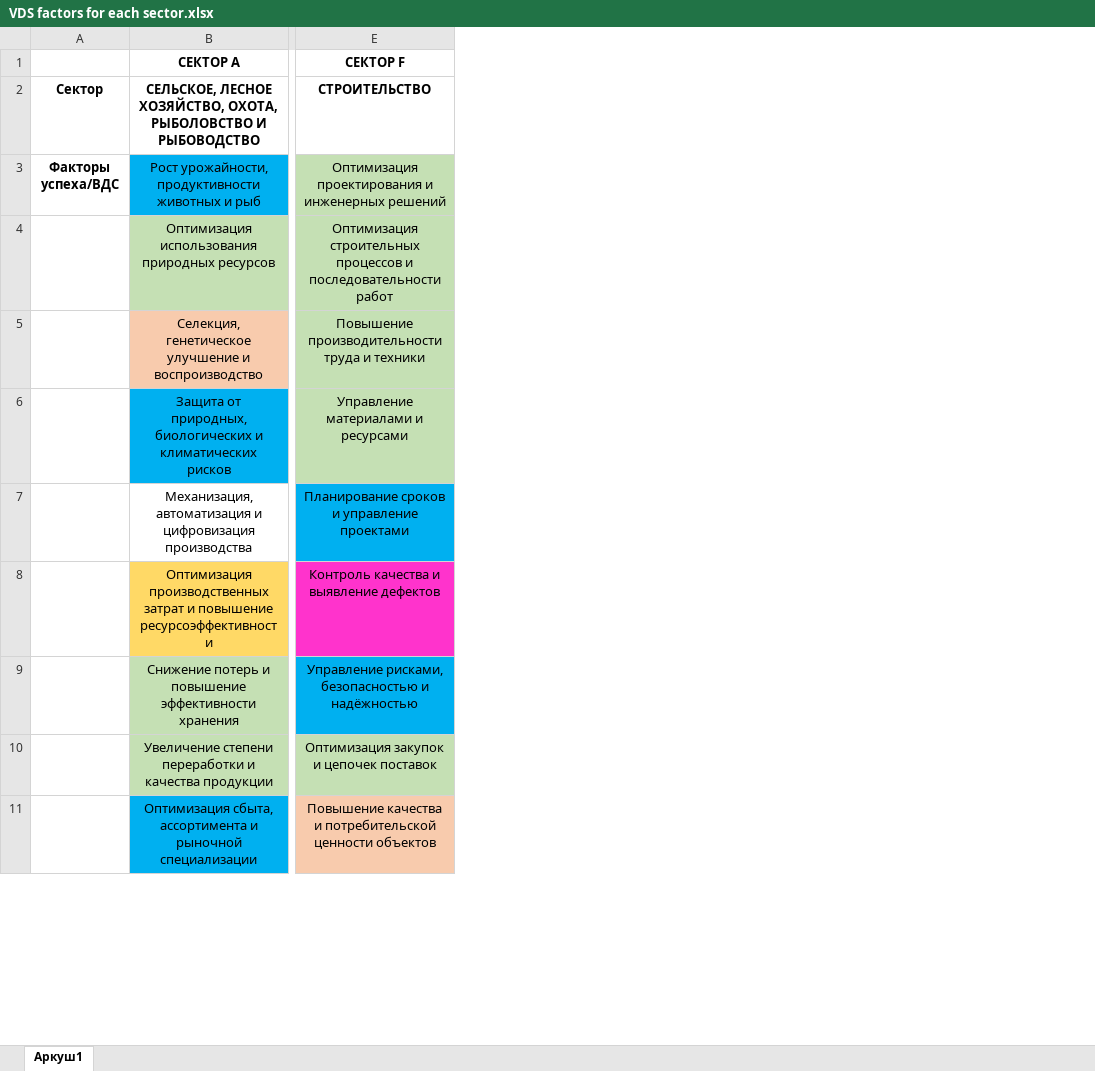
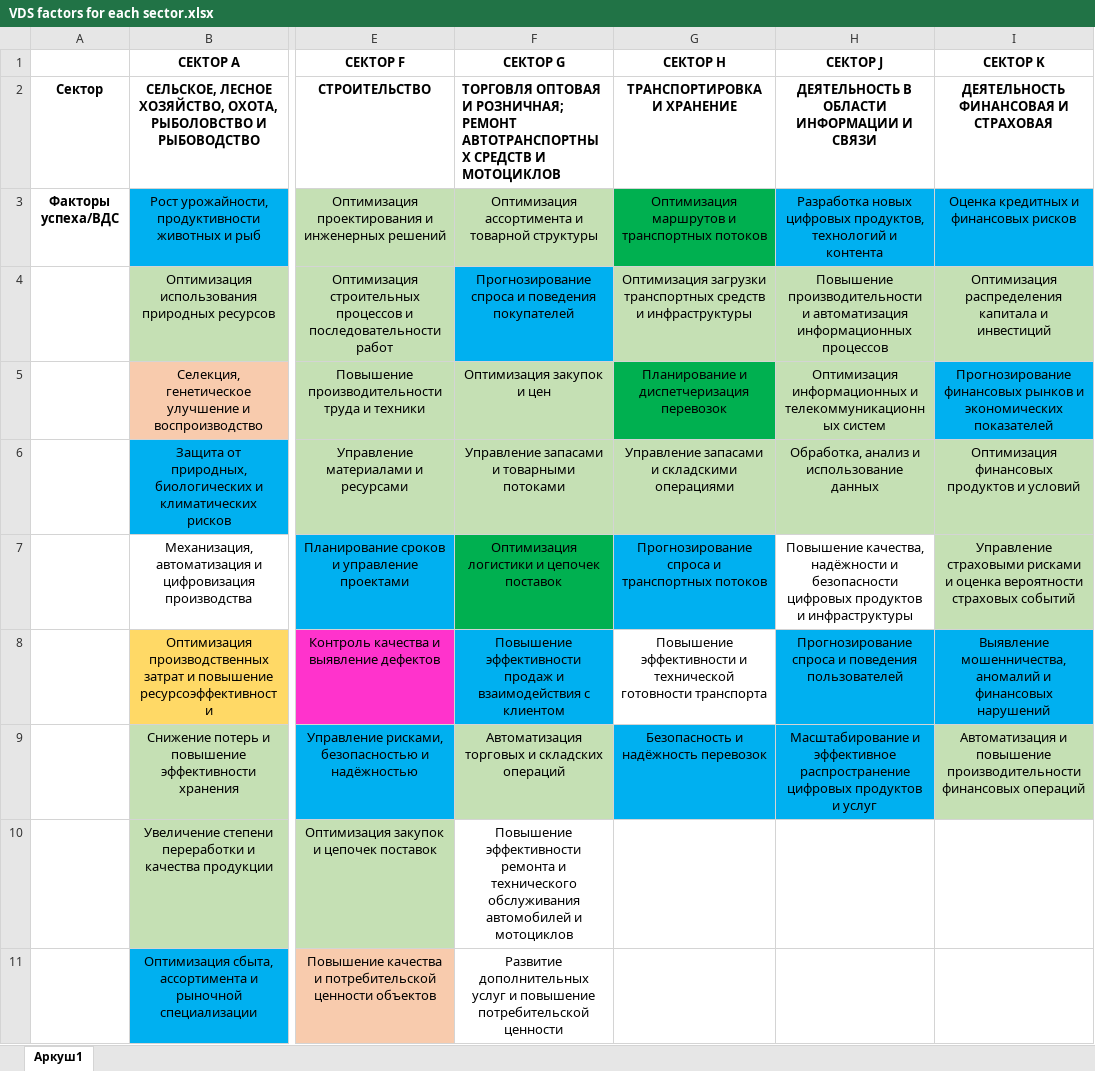
Before and after one commit to aghajanyan/ITMO-3, an Excel workbook: clustering/sepsectors/VDS factors for each sector.xlsx, sheet Аркуш1, drawn as a sheet; only a part is shown, gaps mark what is left out; values as stored, in another font and other column widths than the file's, no borders; the diff names each change by its address in the sheet, - before the commit and + after, or states it on an @@ line.

Commit message:
Update VDS factors for each sector.xlsx

```diff
--- a/clustering/sepsectors/VDS factors for each sector.xlsx (sheet Аркуш1)
+++ b/clustering/sepsectors/VDS factors for each sector.xlsx (sheet Аркуш1)
+column F (СЕКТОР G), rows 2-11: ТОРГОВЛЯ ОПТОВАЯ И РОЗНИЧНАЯ; РЕМОНТ АВТОТРАНСПОРТНЫХ СРЕДСТВ И МОТОЦИКЛОВ | Оптимизация ассортимента и товарной структуры | Прогнозирование спроса и поведения покупателей | Оптимизация закупок и цен | Управление запасами и товарными потоками | Оптимизация логистики и цепочек поставок | Повышение эффективности продаж и взаимодействия с клиентом | Автоматизация торговых и складских операций | Повышение эффективности ремонта и технического обслуживания автомобилей и мотоциклов | Развитие дополнительных услуг и повышение потребительской ценности
+column G (СЕКТОР H), rows 2-9: ТРАНСПОРТИРОВКА И ХРАНЕНИЕ | Оптимизация маршрутов и транспортных потоков | Оптимизация загрузки транспортных средств и инфраструктуры | Планирование и диспетчеризация перевозок | Управление запасами и складскими операциями | Прогнозирование спроса и транспортных потоков | Повышение эффективности и технической готовности транспорта | Безопасность и надёжность перевозок
+column H (СЕКТОР J), rows 2-9: ДЕЯТЕЛЬНОСТЬ В ОБЛАСТИ ИНФОРМАЦИИ И СВЯЗИ | Разработка новых цифровых продуктов, технологий и контента | Повышение производительности и автоматизация информационных процессов | Оптимизация информационных и телекоммуникационных систем | Обработка, анализ и использование данных | Повышение качества, надёжности и безопасности цифровых продуктов и инфраструктуры | Прогнозирование спроса и поведения пользователей | Масштабирование и эффективное распространение цифровых продуктов и услуг
+column I (СЕКТОР K), rows 2-9: ДЕЯТЕЛЬНОСТЬ ФИНАНСОВАЯ И СТРАХОВАЯ | Оценка кредитных и финансовых рисков | Оптимизация распределения капитала и инвестиций | Прогнозирование финансовых рынков и экономических показателей | Оптимизация финансовых продуктов и условий | Управление страховыми рисками и оценка вероятности страховых событий | Выявление мошенничества, аномалий и финансовых нарушений | Автоматизация и повышение производительности финансовых операций
```
